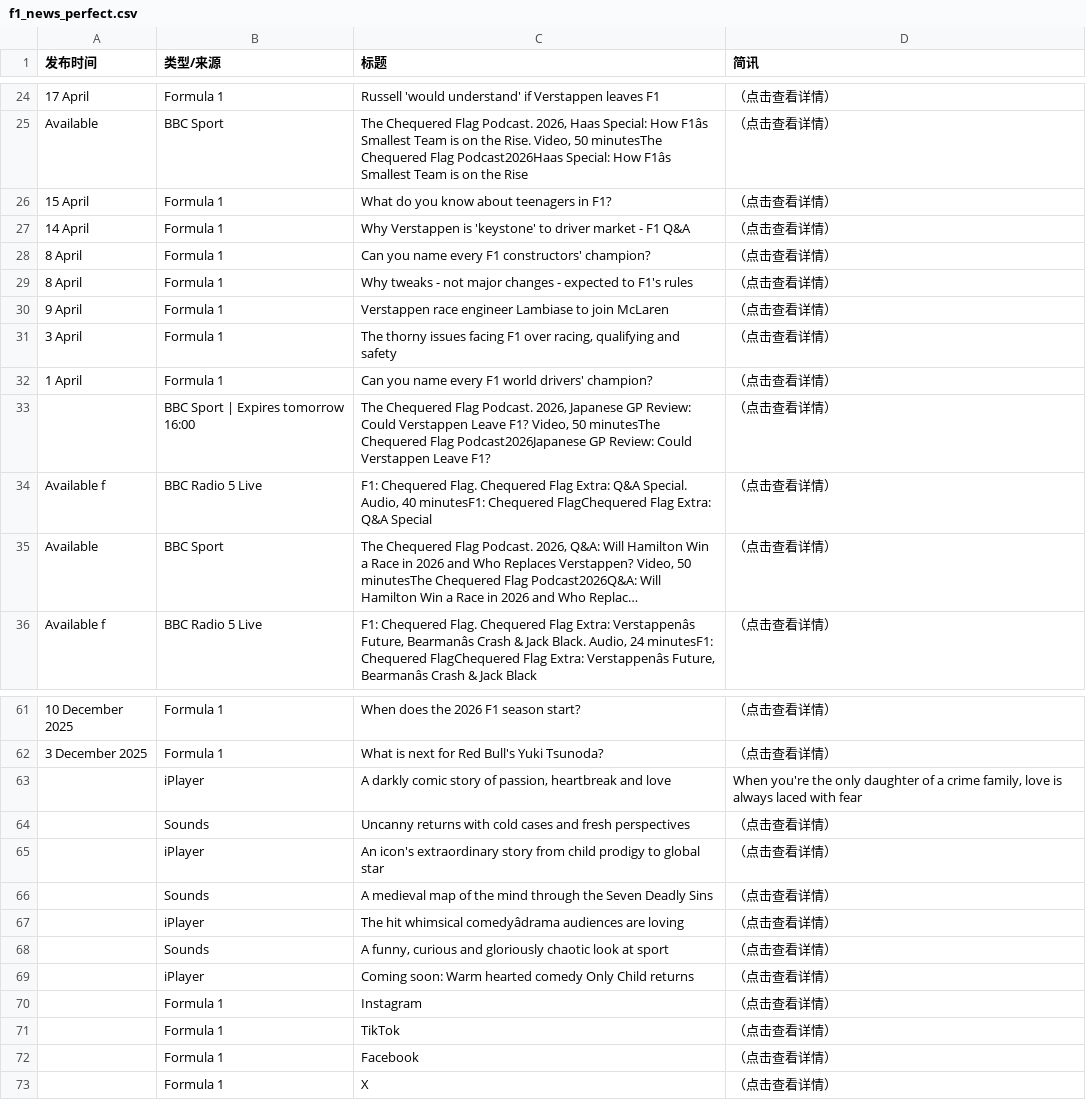
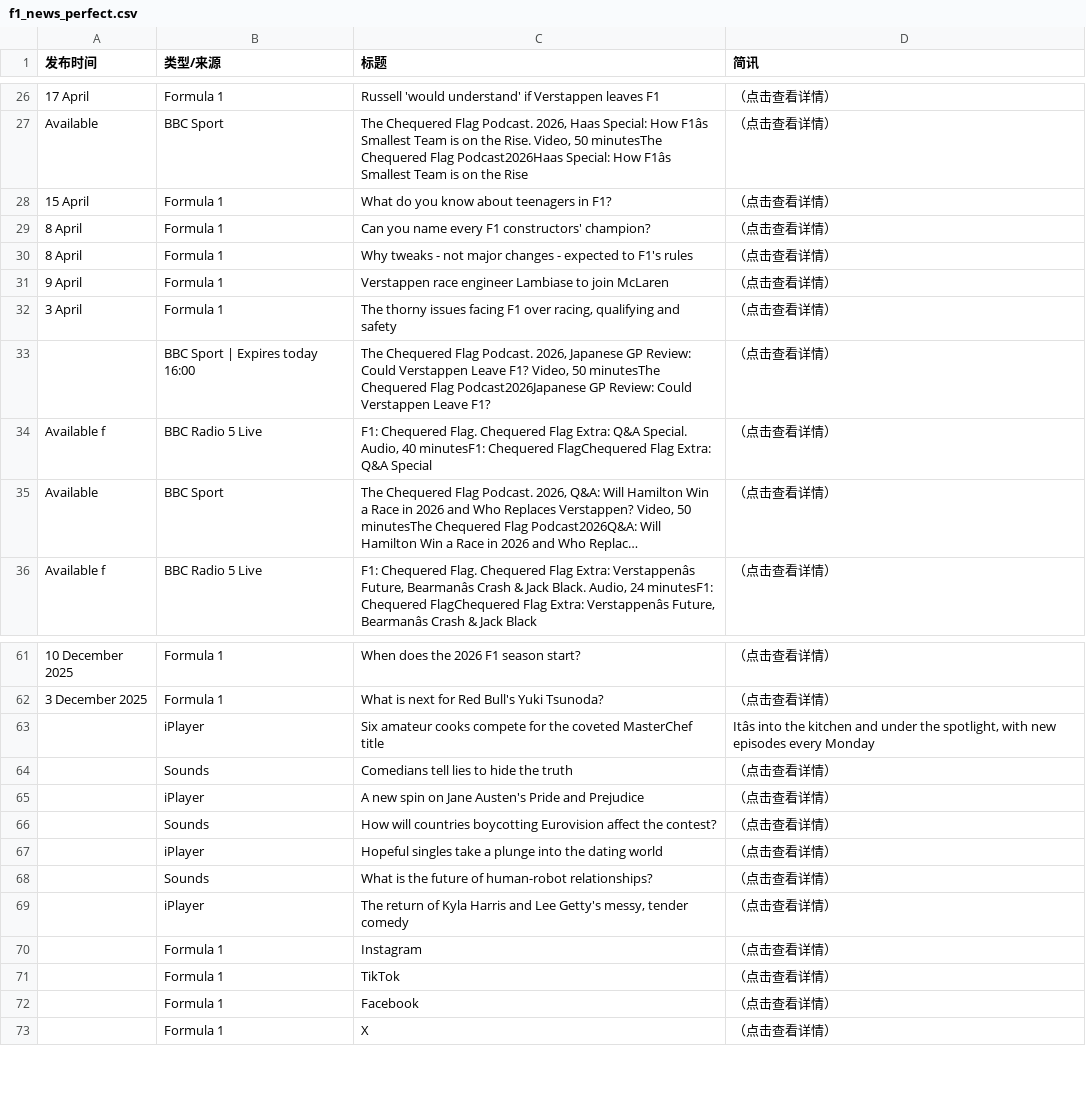
Before and after one commit to 202704948-design/bbc-f1-scraper, a CSV file: f1_news_perfect.csv, drawn as a sheet; only a part is shown, gaps mark what is left out; long unchanged cells end in …; removed rows and columns are numbered as before the commit, all else as after; the diff covers the shown part only; the diff names each change by its address in the sheet, - before the commit and + after, or states it on an @@ line.

```diff
--- a/f1_news_perfect.csv
+++ b/f1_news_perfect.csv
-row 27: 14 April | Formula 1 | Why Verstappen is 'keystone' to driver market - F1 Q&A | （点击查看详情）
-row 32: 1 April | Formula 1 | Can you name every F1 world drivers' champion? | （点击查看详情）
-B33 (类型/来源): BBC Sport | Expires tomorrow 16:00
+B33 (类型/来源): BBC Sport | Expires today 16:00
-C63 (标题): A darkly comic story of passion, heartbreak and love
+C63 (标题): Six amateur cooks compete for the coveted MasterChef title
-D63 (简讯): When you're the only daughter of a crime family, love is always laced with fear
+D63 (简讯): Itâs into the kitchen and under the spotlight, with new episodes every Monday
-C64 (标题): Uncanny returns with cold cases and fresh perspectives
+C64 (标题): Comedians tell lies to hide the truth
-C65 (标题): An icon's extraordinary story from child prodigy to global star
+C65 (标题): A new spin on Jane Austen's Pride and Prejudice
-C66 (标题): A medieval map of the mind through the Seven Deadly Sins
+C66 (标题): How will countries boycotting Eurovision affect the contest?
-C67 (标题): The hit whimsical comedyâdrama audiences are loving
+C67 (标题): Hopeful singles take a plunge into the dating world
-C68 (标题): A funny, curious and gloriously chaotic look at sport
+C68 (标题): What is the future of human-robot relationships?
-C69 (标题): Coming soon: Warm hearted comedy Only Child returns
+C69 (标题): The return of Kyla Harris and Lee Getty's messy, tender comedy
```
Also changed, not shown: 8 added rows, 6 removed rows and 7 edited cells elsewhere in this file.
